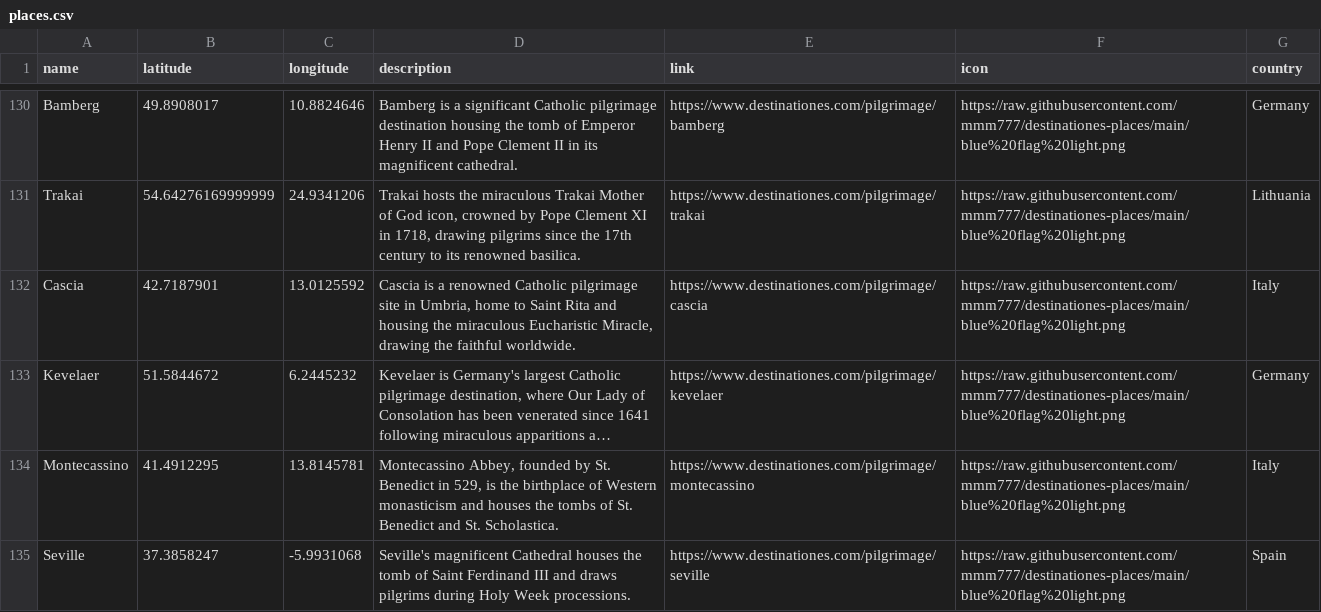
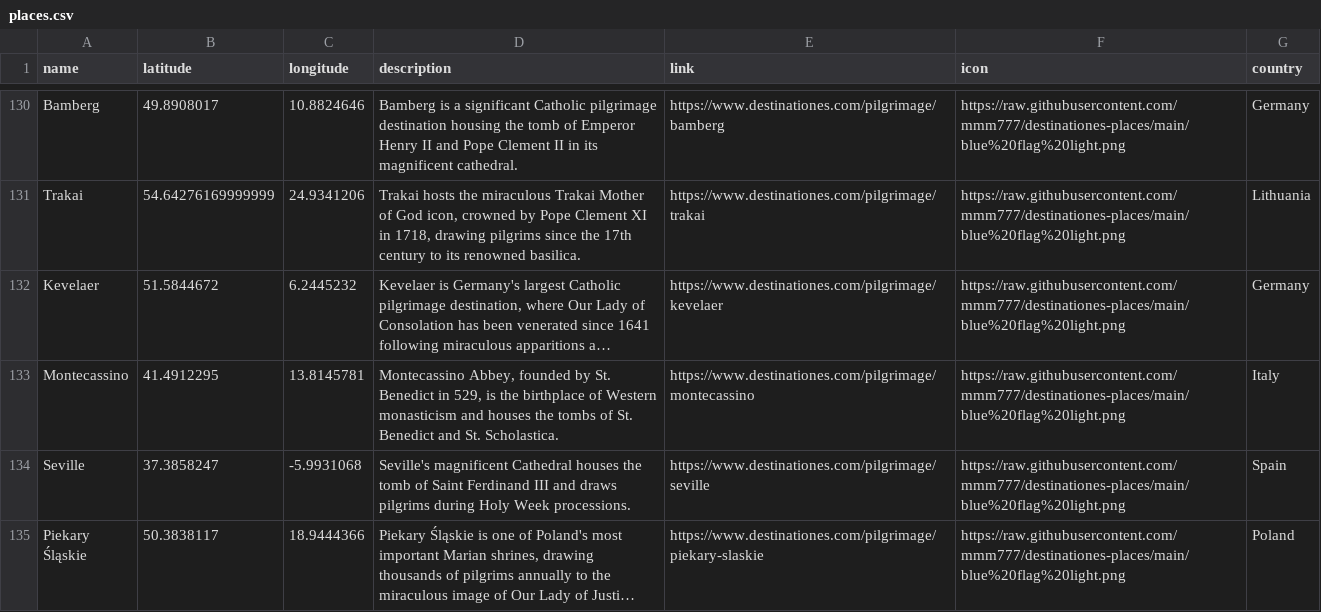
Before and after one commit to mmm777/destinationes-places, a CSV file: places.csv, drawn as a sheet; only a part is shown, gaps mark what is left out; the shorter side is filled out with more unchanged rows; long unchanged cells end in …; the diff names each change by its address in the sheet, - before the commit and + after, or states it on an @@ line.

Commit message:
Update places.csv - 300 places - 2025-12-22 06:45

```diff
--- a/places.csv
+++ b/places.csv
-row 132: Cascia | 42.7187901 | 13.0125592 | Cascia is a renowned Catholic pilgrimage site in Umbria, home to Saint Rita and housing the miraculous Eucharistic Miracle, drawing the faithful worldwide. | https://www.destinationes.com/pilgrimage/cascia | https://raw.githubusercontent.com/mmm777/destinationes-places/main/blue%20flag%20light.png | Italy
```
